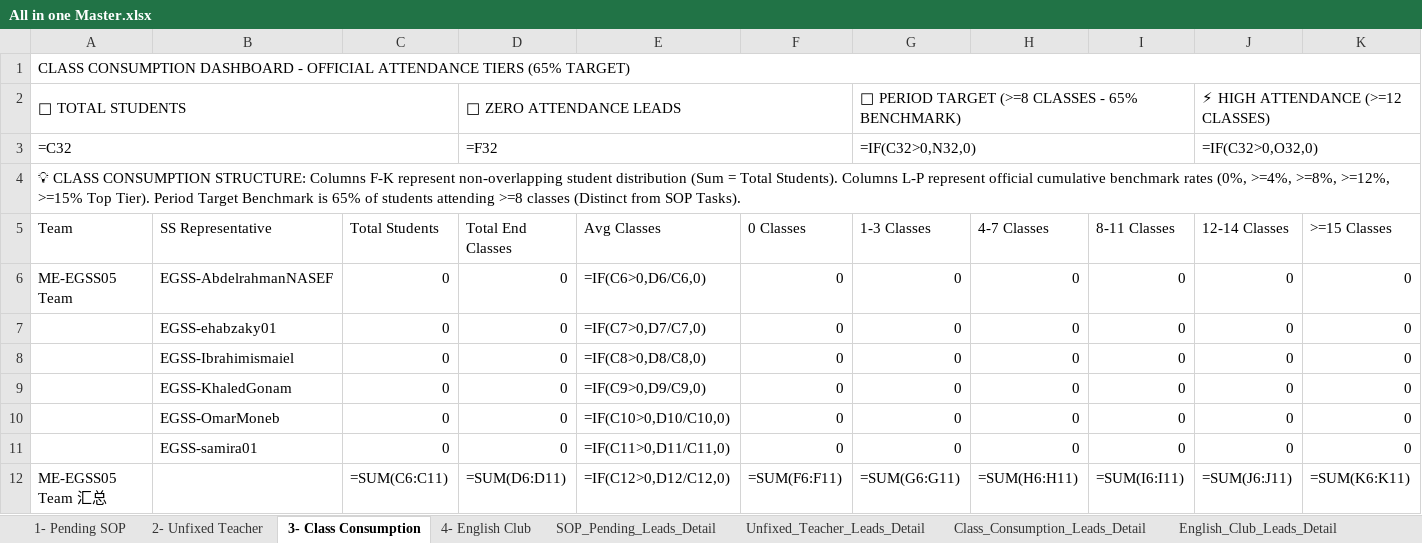
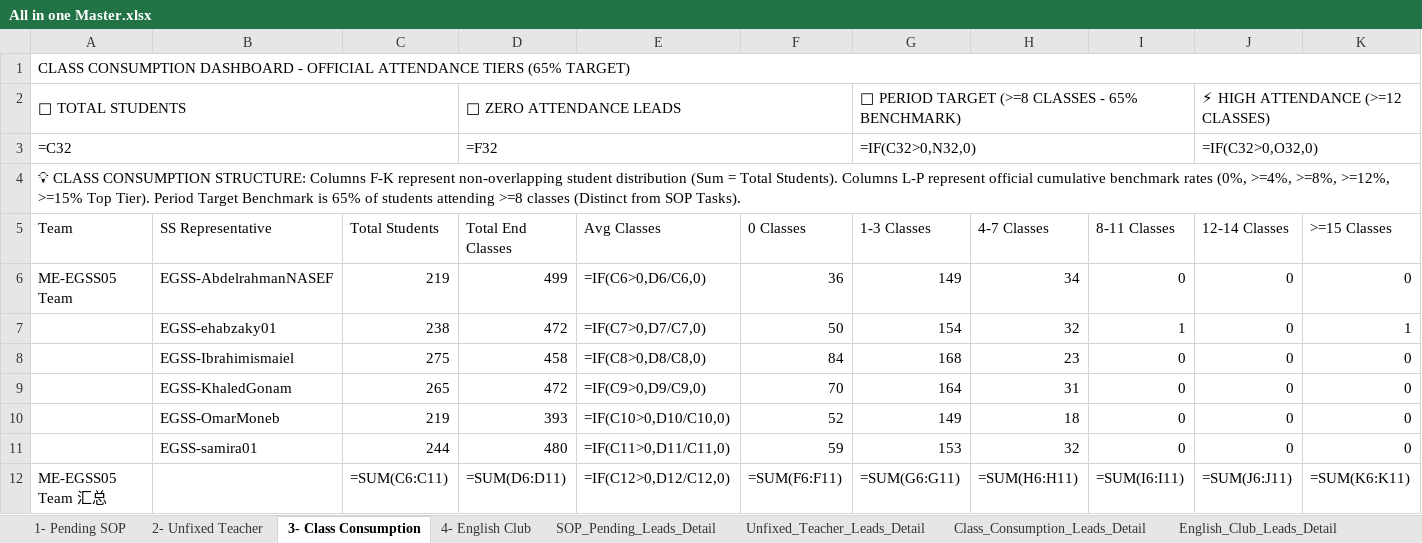
Before and after one commit to husseinelaasar/big-team-01-dashboard, an Excel workbook: attachments/All in one Master.xlsx, sheet 3- Class Consumption, drawn as a sheet; only a part is shown; values as stored, in another font and other column widths than the file's, no cell formats; formulas without a stored value are shown as written; conditional formats not drawn; the diff covers the shown part only; the diff names each change by its address in the sheet, - before the commit and + after, or states it on an @@ line.

```diff
--- a/attachments/All in one Master.xlsx (sheet 3- Class Consumption)
+++ b/attachments/All in one Master.xlsx (sheet 3- Class Consumption)
-C6 (Total Students): 0
+C6 (Total Students): 219
-D6 (Total End Classes): 0
+D6 (Total End Classes): 499
-F6 (0 Classes): 0
+F6 (0 Classes): 36
-G6 (1-3 Classes): 0
+G6 (1-3 Classes): 149
-H6 (4-7 Classes): 0
+H6 (4-7 Classes): 34
-C7 (Total Students): 0
+C7 (Total Students): 238
-D7 (Total End Classes): 0
+D7 (Total End Classes): 472
-F7 (0 Classes): 0
+F7 (0 Classes): 50
-G7 (1-3 Classes): 0
+G7 (1-3 Classes): 154
-H7 (4-7 Classes): 0
+H7 (4-7 Classes): 32
-I7 (8-11 Classes): 0
+I7 (8-11 Classes): 1
-K7 (>=15 Classes): 0
+K7 (>=15 Classes): 1
-C8 (Total Students): 0
+C8 (Total Students): 275
-D8 (Total End Classes): 0
+D8 (Total End Classes): 458
-F8 (0 Classes): 0
+F8 (0 Classes): 84
-G8 (1-3 Classes): 0
+G8 (1-3 Classes): 168
-H8 (4-7 Classes): 0
+H8 (4-7 Classes): 23
-C9 (Total Students): 0
+C9 (Total Students): 265
-D9 (Total End Classes): 0
+D9 (Total End Classes): 472
-F9 (0 Classes): 0
+F9 (0 Classes): 70
-G9 (1-3 Classes): 0
+G9 (1-3 Classes): 164
-H9 (4-7 Classes): 0
+H9 (4-7 Classes): 31
-C10 (Total Students): 0
+C10 (Total Students): 219
-D10 (Total End Classes): 0
+D10 (Total End Classes): 393
-F10 (0 Classes): 0
+F10 (0 Classes): 52
-G10 (1-3 Classes): 0
+G10 (1-3 Classes): 149
-H10 (4-7 Classes): 0
+H10 (4-7 Classes): 18
-C11 (Total Students): 0
+C11 (Total Students): 244
-D11 (Total End Classes): 0
+D11 (Total End Classes): 480
-F11 (0 Classes): 0
+F11 (0 Classes): 59
-G11 (1-3 Classes): 0
+G11 (1-3 Classes): 153
-H11 (4-7 Classes): 0
+H11 (4-7 Classes): 32
```
Also changed, not shown: 81 edited cells elsewhere in this sheet, sheet Class_Consumption_Leads_Detail, sheet Unfixed_Teacher_Leads_Detail, sheet SOP_Pending_Leads_Detail, sheet 2- Unfixed Teacher, sheet 1- Pending SOP, sheet English_Club_Leads_Detail, cell formats, 23 other files.
